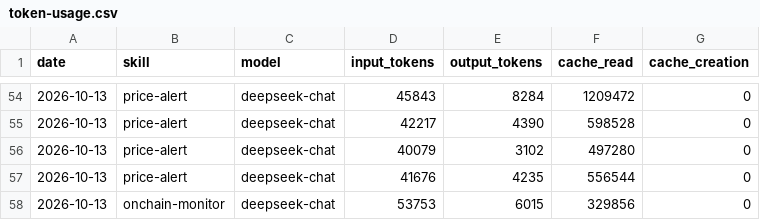
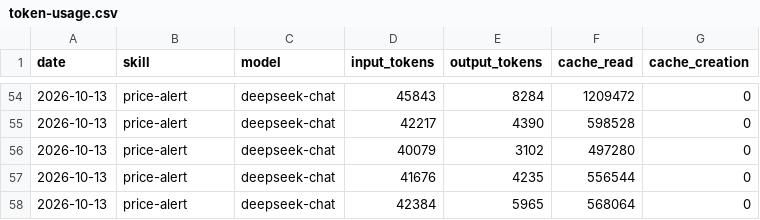
Before and after one commit to czijian729-oss/aeon, a CSV file: memory/token-usage.csv, drawn as a sheet; only a part is shown, gaps mark what is left out.

Commit message:
chore(price-alert): auto-commit 2026-10-13

```diff
--- a/memory/token-usage.csv
+++ b/memory/token-usage.csv
@@ -57,2 +57,2 @@ date,skill,model,input_tokens,output_tokens,cache_read,cache_creation
 2026-10-13,price-alert,deepseek-chat,41676,4235,556544,0
-2026-10-13,onchain-monitor,deepseek-chat,53753,6015,329856,0
+2026-10-13,price-alert,deepseek-chat,42384,5965,568064,0
```
Also changed, not shown: 4 other files.
